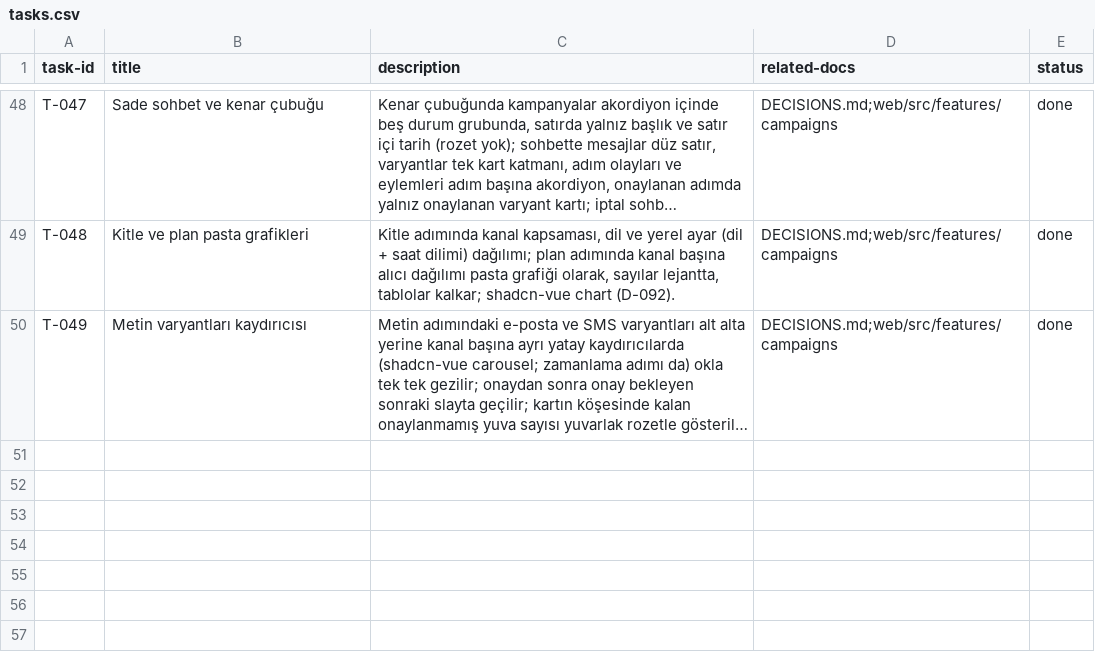
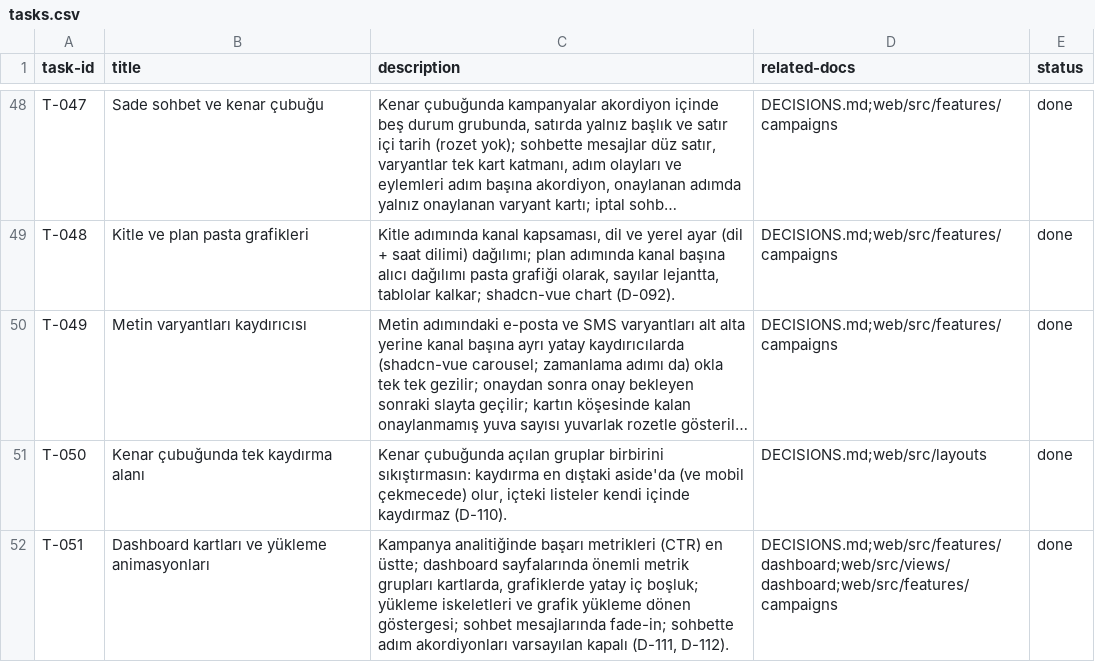
Before and after one commit to furknozg/coldbru, a CSV file: tasks.csv, drawn as a sheet; only a part is shown, gaps mark what is left out; long unchanged cells end in …; the diff names each change by its address in the sheet, - before the commit and + after, or states it on an @@ line.

```diff
--- a/tasks.csv
+++ b/tasks.csv
+row 51: T-050 | Kenar çubuğunda tek kaydırma alanı | Kenar çubuğunda açılan gruplar birbirini sıkıştırmasın: kaydırma en dıştaki aside'da (ve mobil çekmecede) olur, içteki listeler kendi içinde kaydırmaz (D-110). | DECISIONS.md;web/src/layouts | done
+row 52: T-051 | Dashboard kartları ve yükleme animasyonları | Kampanya analitiğinde başarı metrikleri (CTR) en üstte; dashboard sayfalarında önemli metrik grupları kartlarda, grafiklerde yatay iç boşluk; yükleme iskeletleri ve grafik yükleme dönen göstergesi; sohbet mesajlarında fade-in; sohbette adım akordiyonları varsayılan kapalı (D-111, D-112). | DECISIONS.md;web/src/features/dashboard;web/src/views/dashboard;web/src/features/campaigns | done
```
Also changed, not shown: 35 other files.
